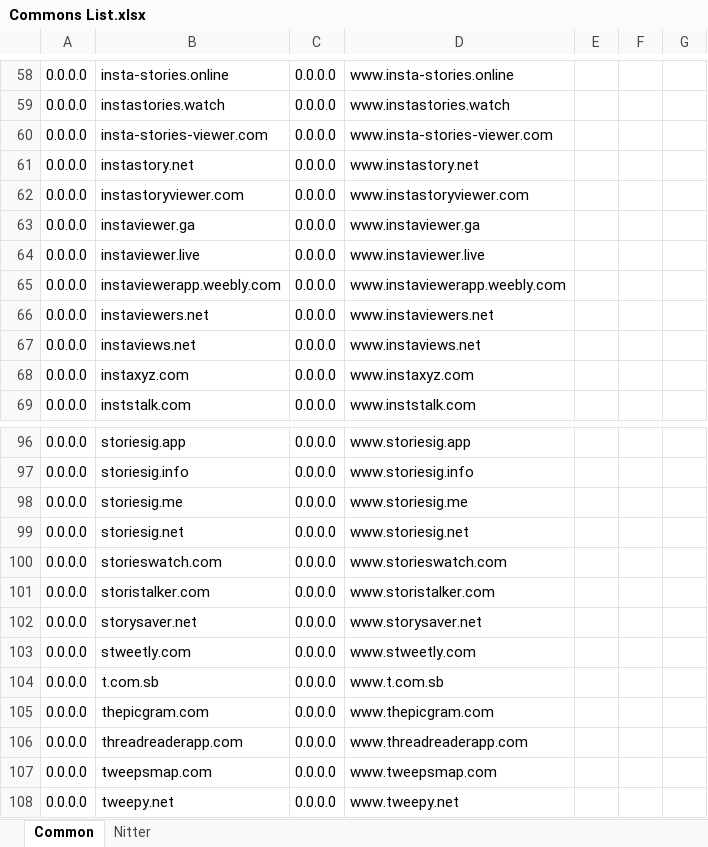
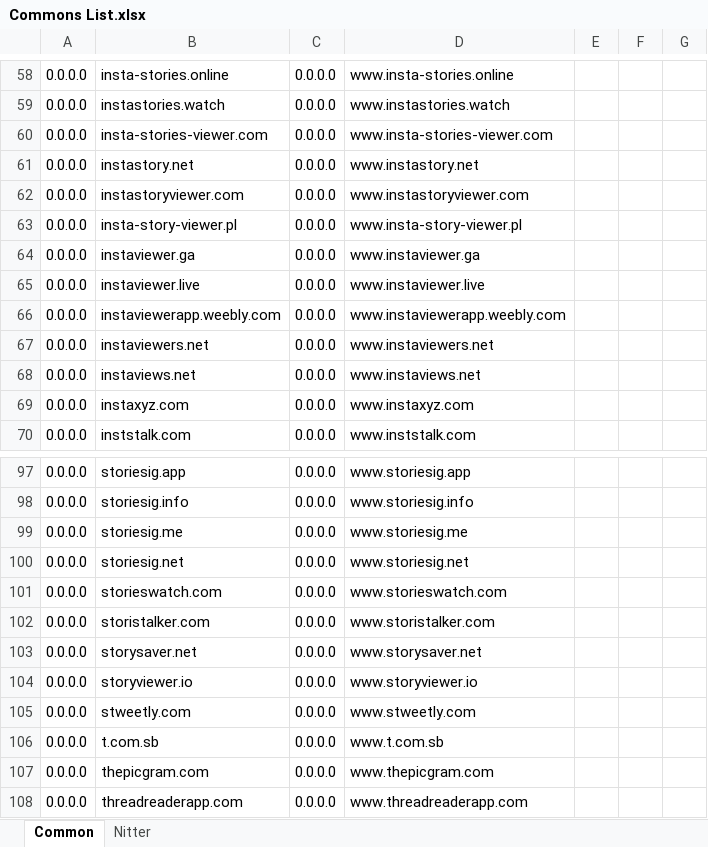
Before and after one commit to sohamlive/Personal-Hosts, an Excel workbook: Sources/Commons List.xlsx, sheet Common, drawn as a sheet; only a part is shown, gaps mark what is left out; the shorter side is filled out with more unchanged rows; values as stored, in another font and other column widths than the file's, no borders; the diff names each change by its address in the sheet, - before the commit and + after, or states it on an @@ line.

```diff
--- a/Sources/Commons List.xlsx (sheet Common)
+++ b/Sources/Commons List.xlsx (sheet Common)
+row 63: 0.0.0.0 | insta-story-viewer.pl | 0.0.0.0 | www.insta-story-viewer.pl
+row 104: 0.0.0.0 | storyviewer.io | 0.0.0.0 | www.storyviewer.io
```
Also changed, not shown: sheet Nitter, formulas that keep their value, 14 other files.
